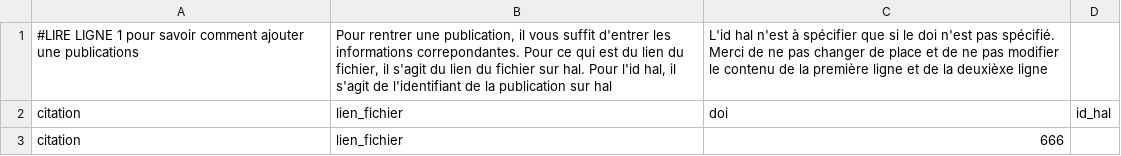
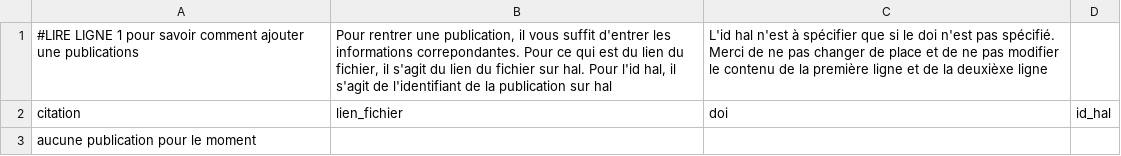
Before and after one commit to Thomas-DaPrato/site_web_stage, a CSV file: BioDesign/publications/publications.csv, drawn as a sheet; removed rows and columns are numbered as before the commit, all else as after; the diff names each change by its address in the sheet, - before the commit and + after, or states it on an @@ line.

```diff
--- a/BioDesign/publications/publications.csv
+++ b/BioDesign/publications/publications.csv
-row 3: citation | lien_fichier | 666
+row 3: aucune publication pour le moment
```
Also changed, not shown: offre/offre_en.csv, team/partenaires.csv, 43 other files.
